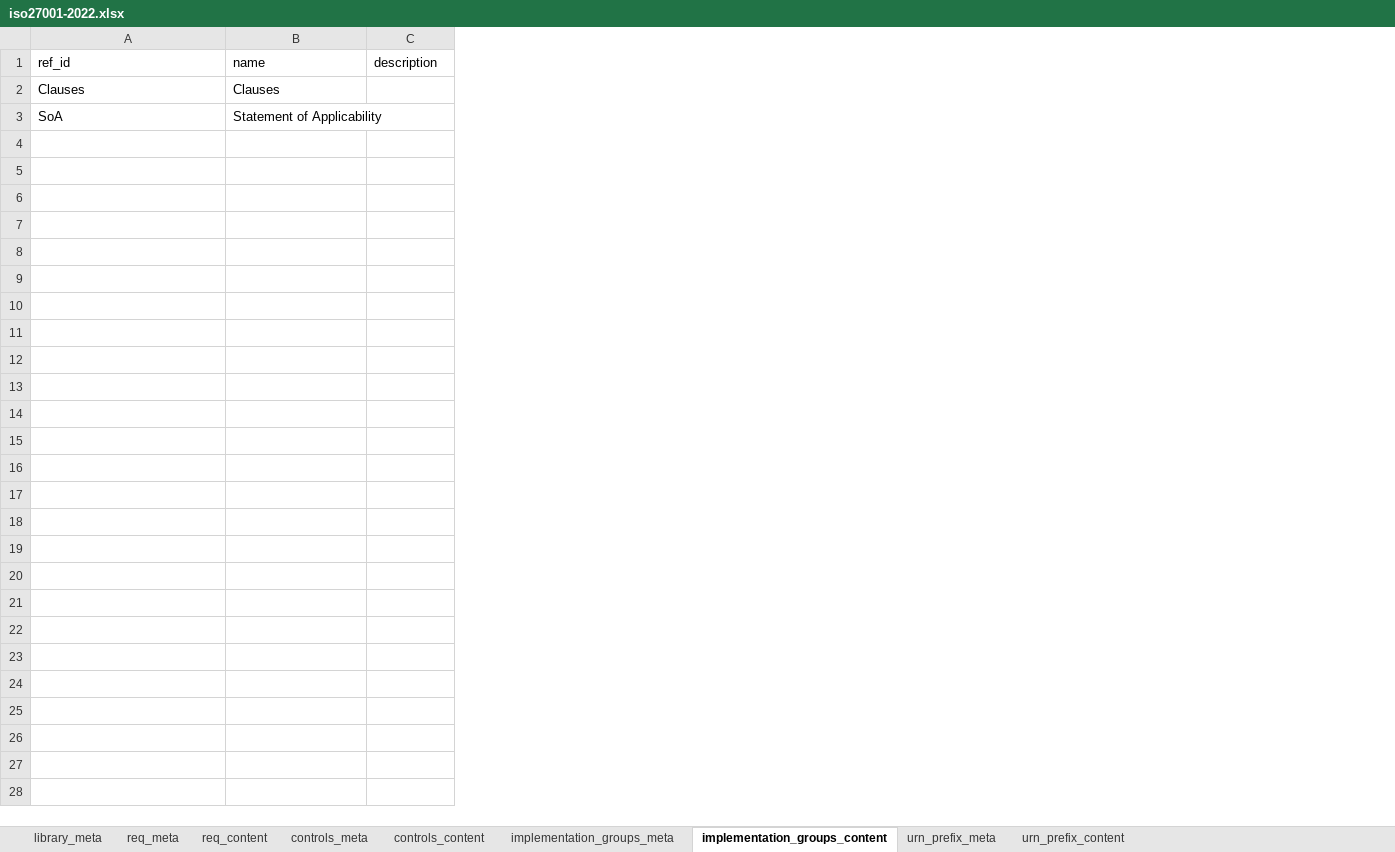
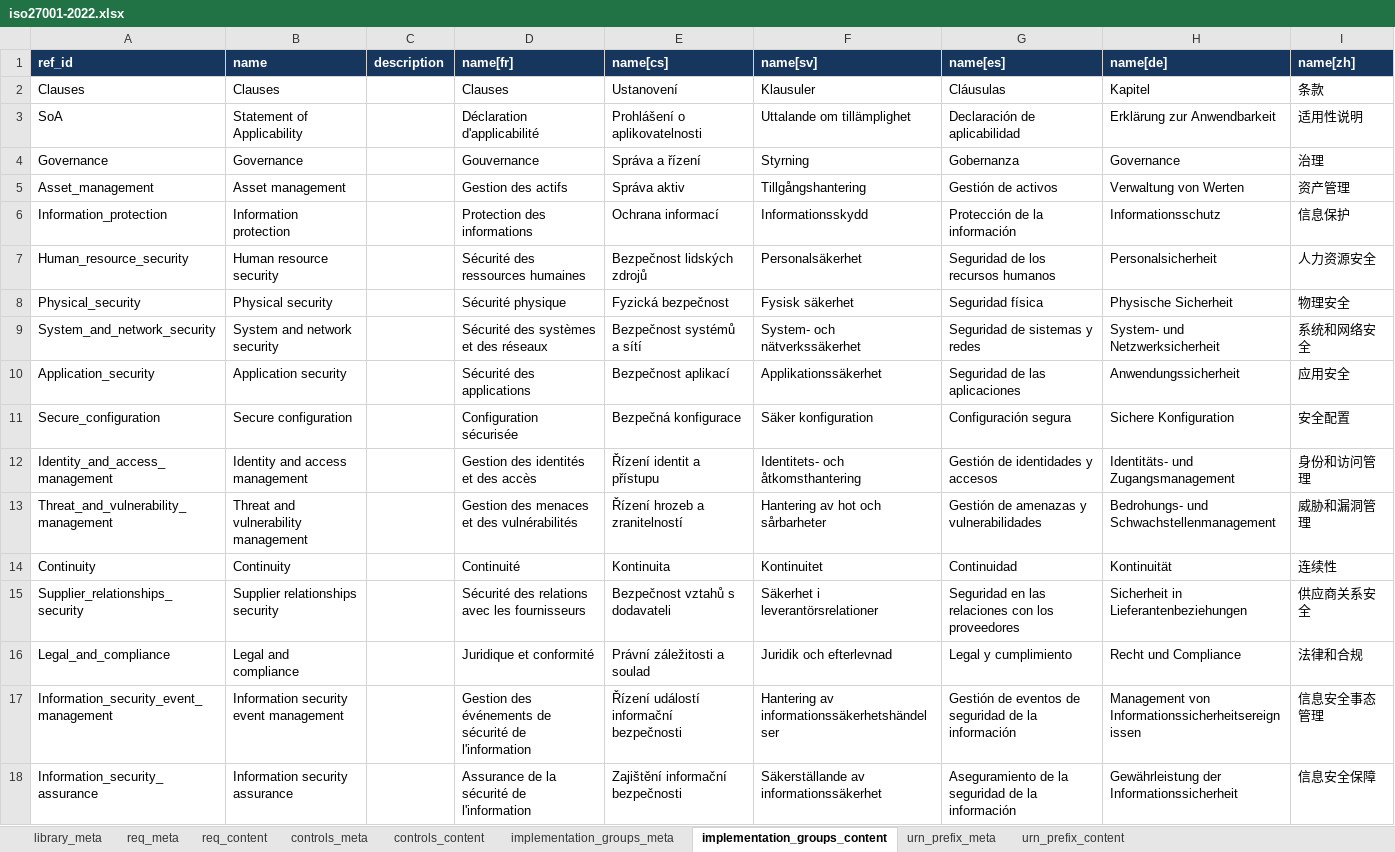
Before and after one commit to intuitem/ciso-assistant-community, an Excel workbook: tools/excel/iso27001/iso27001-2022.xlsx, sheet implementation_groups_content, drawn as a sheet; values as stored, in another font and other column widths than the file's, no borders; the diff names each change by its address in the sheet, - before the commit and + after, or states it on an @@ line.

```diff
--- a/tools/excel/iso27001/iso27001-2022.xlsx (sheet implementation_groups_content)
+++ b/tools/excel/iso27001/iso27001-2022.xlsx (sheet implementation_groups_content)
+column D (name[fr]), rows 2-3: Clauses | Déclaration d'applicabilité
+column E (name[cs]), rows 2-3: Ustanovení | Prohlášení o aplikovatelnosti
+column F (name[sv]), rows 2-3: Klausuler | Uttalande om tillämplighet
+column G (name[es]), rows 2-3: Cláusulas | Declaración de aplicabilidad
+column H (name[de]), rows 2-3: Kapitel | Erklärung zur Anwendbarkeit
+column I (name[zh]), rows 2-3: 条款 | 适用性说明
@@ A1:C1 fill: none → #17365D, bold: off → on, text colour: black → #FFFFFF @@
+row 4: Governance | Governance |  | Gouvernance | Správa a řízení | Styrning | Gobernanza | Governance | 治理
+row 5: Asset_management | Asset management |  | Gestion des actifs | Správa aktiv | Tillgångshantering | Gestión de activos | Verwaltung von Werten | 资产管理
+row 6: Information_protection | Information protection |  | Protection des informations | Ochrana informací | Informationsskydd | Protección de la información | Informationsschutz | 信息保护
+row 7: Human_resource_security | Human resource security |  | Sécurité des ressources humaines | Bezpečnost lidských zdrojů | Personalsäkerhet | Seguridad de los recursos humanos | Personalsicherheit | 人力资源安全
+row 8: Physical_security | Physical security |  | Sécurité physique | Fyzická bezpečnost | Fysisk säkerhet | Seguridad física | Physische Sicherheit | 物理安全
+row 9: System_and_network_security | System and network security |  | Sécurité des systèmes et des réseaux | Bezpečnost systémů a sítí | System- och nätverkssäkerhet | Seguridad de sistemas y redes | System- und Netzwerksicherheit | 系统和网络安全
+row 10: Application_security | Application security |  | Sécurité des applications | Bezpečnost aplikací | Applikationssäkerhet | Seguridad de las aplicaciones | Anwendungssicherheit | 应用安全
+row 11: Secure_configuration | Secure configuration |  | Configuration sécurisée | Bezpečná konfigurace | Säker konfiguration | Configuración segura | Sichere Konfiguration | 安全配置
+row 12: Identity_and_access_management | Identity and access management |  | Gestion des identités et des accès | Řízení identit a přístupu | Identitets- och åtkomsthantering | Gestión de identidades y accesos | Identitäts- und Zugangsmanagement | 身份和访问管理
+row 13: Threat_and_vulnerability_management | Threat and vulnerability management |  | Gestion des menaces et des vulnérabilités | Řízení hrozeb a zranitelností | Hantering av hot och sårbarheter | Gestión de amenazas y vulnerabilidades | Bedrohungs- und Schwachstellenmanagement | 威胁和漏洞管理
+row 14: Continuity | Continuity |  | Continuité | Kontinuita | Kontinuitet | Continuidad | Kontinuität | 连续性
+row 15: Supplier_relationships_security | Supplier relationships security |  | Sécurité des relations avec les fournisseurs | Bezpečnost vztahů s dodavateli | Säkerhet i leverantörsrelationer | Seguridad en las relaciones con los proveedores | Sicherheit in Lieferantenbeziehungen | 供应商关系安全
+row 16: Legal_and_compliance | Legal and compliance |  | Juridique et conformité | Právní záležitosti a soulad | Juridik och efterlevnad | Legal y cumplimiento | Recht und Compliance | 法律和合规
+row 17: Information_security_event_management | Information security event management |  | Gestion des événements de sécurité de l'information | Řízení událostí informační bezpečnosti | Hantering av informationssäkerhetshändelser | Gestión de eventos de seguridad de la información | Management von Informationssicherheitsereignissen | 信息安全事态管理
+row 18: Information_security_assurance | Information security assurance |  | Assurance de la sécurité de l'information | Zajištění informační bezpečnosti | Säkerställande av informationssäkerhet | Aseguramiento de la seguridad de la información | Gewährleistung der Informationssicherheit | 信息安全保障
```
Also changed, not shown: sheet req_content, sheet library_meta, 1 other file.
